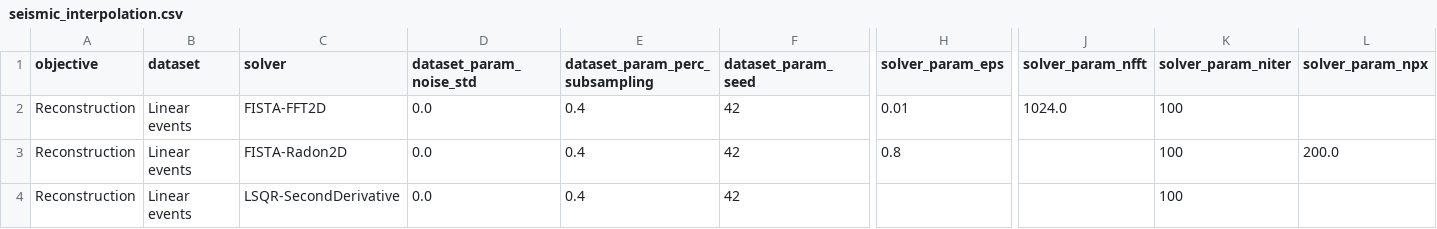
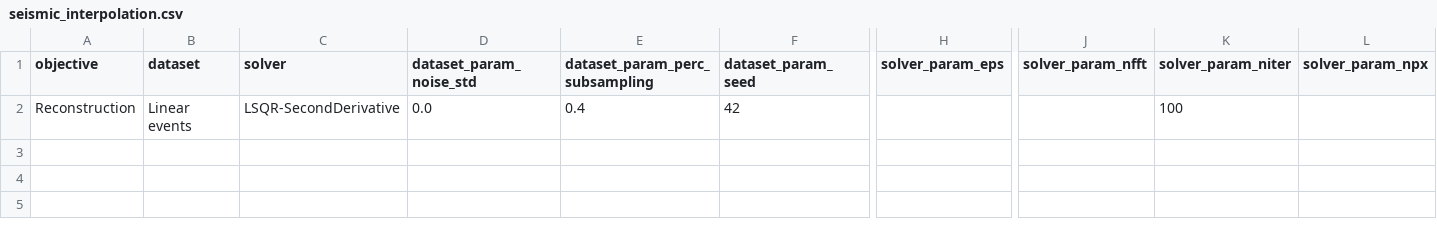
Before and after one commit to PyLops/pylops-benchmarks, a CSV file: results/seismic_interpolation.csv, drawn as a sheet; only a part is shown, gaps mark what is left out; rows hold the shown columns only; the diff names each change by its address in the sheet, - before the commit and + after, or states it on an @@ line.

```diff
--- a/results/seismic_interpolation.csv
+++ b/results/seismic_interpolation.csv
-row 2: Reconstruction | Linear events | FISTA-FFT2D | 0.0 | 0.4 | 42 | 0.01 | 1024.0 | 100
-row 3: Reconstruction | Linear events | FISTA-Radon2D | 0.0 | 0.4 | 42 | 0.8 |  | 100 | 200.0
```
Also changed, not shown: 8 other files.
